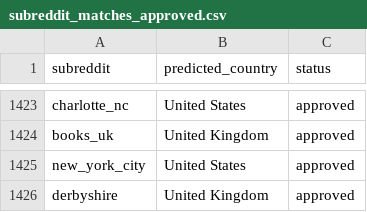
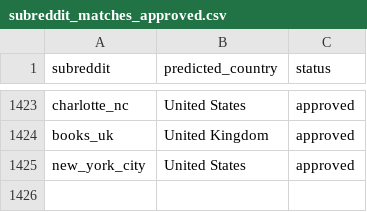
Before and after one commit to Darioliu28/ada-2025-project-djnpsgroup2025, a CSV file: data/subreddit_matches_approved.csv, drawn as a sheet; only a part is shown, gaps mark what is left out; the diff names each change by its address in the sheet, - before the commit and + after, or states it on an @@ line.

```diff
--- a/data/subreddit_matches_approved.csv
+++ b/data/subreddit_matches_approved.csv
-row 1426: derbyshire | United Kingdom | approved
```
Also changed, not shown: 2 other files.
